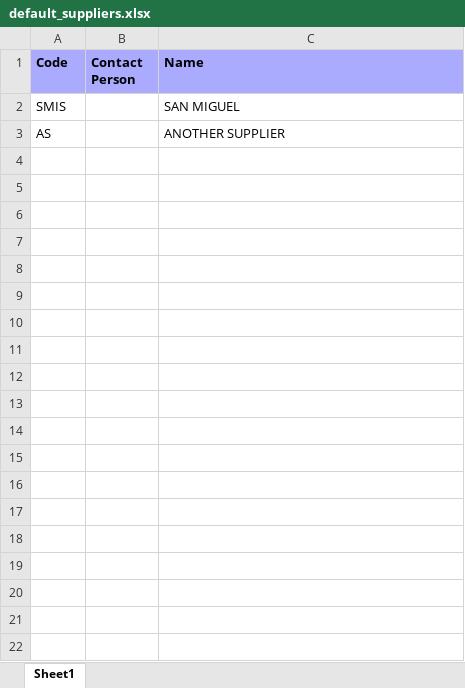
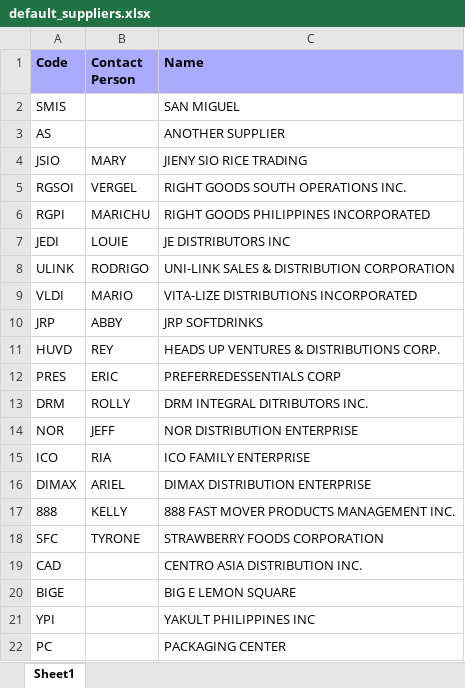
Before and after one commit to johnny-alibuyog/WMS, an Excel workbook: AmpedBiz/.data/ImportFiles/Nicon/default_suppliers.xlsx, sheet Sheet1, drawn as a sheet; only a part is shown; values as stored, in another font and other column widths than the file's, no borders; charts and pictures not drawn; the diff covers the shown part only; the diff names each change by its address in the sheet, - before the commit and + after, or states it on an @@ line.

```diff
--- a/AmpedBiz/.data/ImportFiles/Nicon/default_suppliers.xlsx (sheet Sheet1)
+++ b/AmpedBiz/.data/ImportFiles/Nicon/default_suppliers.xlsx (sheet Sheet1)
+row 4: JSIO | MARY | JIENY SIO RICE TRADING
+row 5: RGSOI | VERGEL | RIGHT GOODS SOUTH OPERATIONS INC.
+row 6: RGPI | MARICHU | RIGHT GOODS PHILIPPINES INCORPORATED
+row 7: JEDI | LOUIE | JE DISTRIBUTORS INC
+row 8: ULINK | RODRIGO | UNI-LINK SALES & DISTRIBUTION CORPORATION
+row 9: VLDI | MARIO | VITA-LIZE DISTRIBUTIONS INCORPORATED
+row 10: JRP | ABBY | JRP SOFTDRINKS
+row 11: HUVD | REY | HEADS UP VENTURES & DISTRIBUTIONS CORP.
+row 12: PRES | ERIC | PREFERREDESSENTIALS CORP
+row 13: DRM | ROLLY | DRM INTEGRAL DITRIBUTORS INC.
+row 14: NOR | JEFF | NOR DISTRIBUTION ENTERPRISE
+row 15: ICO | RIA | ICO FAMILY ENTERPRISE
+row 16: DIMAX | ARIEL | DIMAX DISTRIBUTION ENTERPRISE
+row 17: 888 | KELLY | 888 FAST MOVER PRODUCTS MANAGEMENT INC.
+row 18: SFC | TYRONE | STRAWBERRY FOODS CORPORATION
+row 19: CAD |  | CENTRO ASIA DISTRIBUTION INC.
+row 20: BIGE |  | BIG E LEMON SQUARE
+row 21: YPI |  | YAKULT PHILIPPINES INC
+row 22: PC |  | PACKAGING CENTER
```
Also changed, not shown: 16 added rows elsewhere in this sheet, AmpedBiz/.data/ImportFiles/Nicon/default_uom.xlsx, AmpedBiz/.data/ImportFiles/Nicon/products.xlsx, 41 other files.
